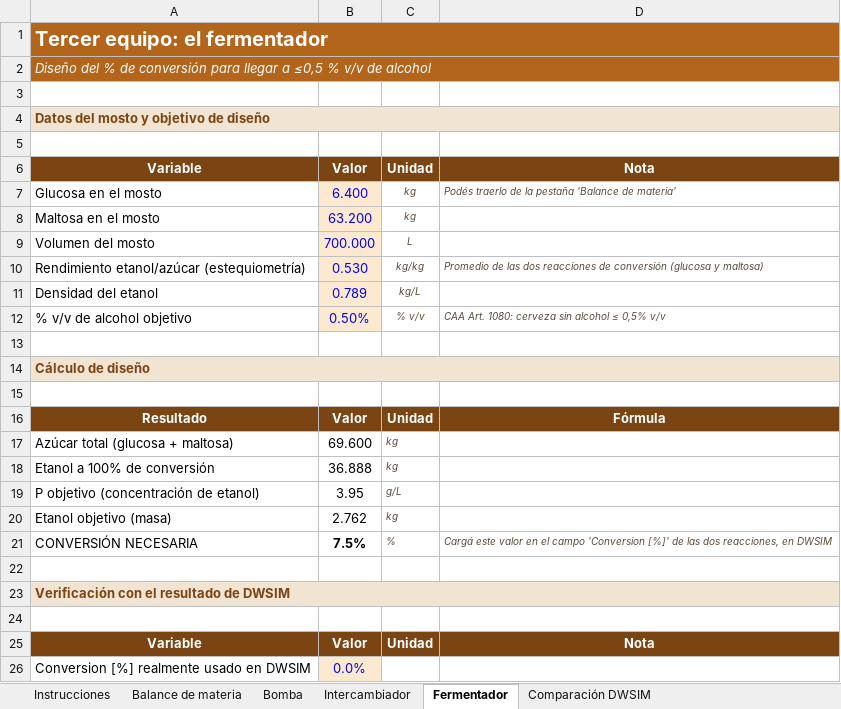
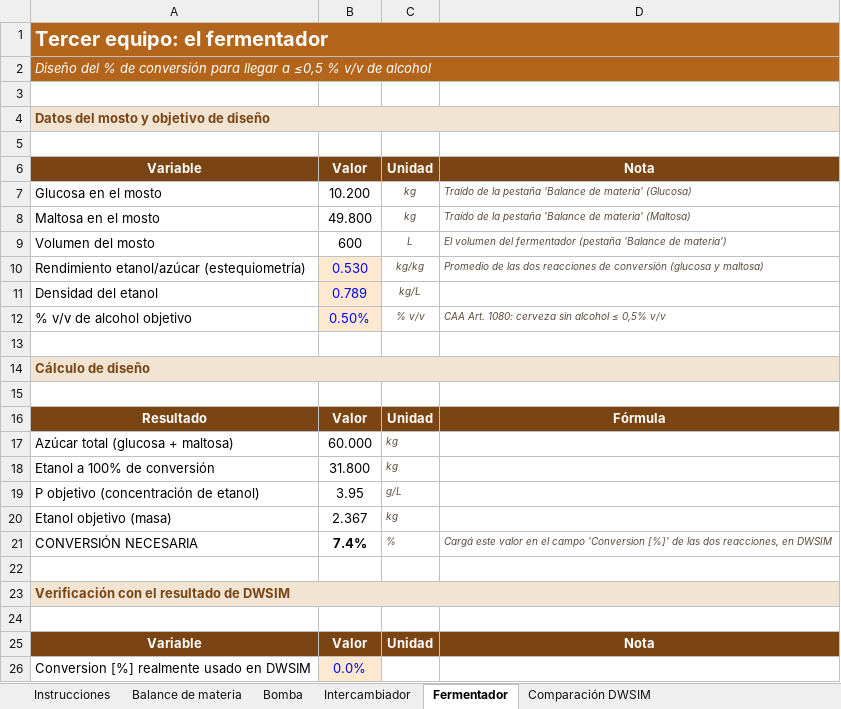
Before and after one commit to lemeit/aboutme, an Excel workbook: static/files/planilla-balance-cerveceria-dwsim.xlsx, sheet Fermentador, drawn as a sheet; only a part is shown; values as stored, in another font and other column widths than the file's, no borders; the diff names each change by its address in the sheet, - before the commit and + after, or states it on an @@ line.

Commit message:
Recalcular balance de materia desde el fermentador de 600 L y unificar el flowsheet

```diff
--- a/static/files/planilla-balance-cerveceria-dwsim.xlsx (sheet Fermentador)
+++ b/static/files/planilla-balance-cerveceria-dwsim.xlsx (sheet Fermentador)
-B7: 6.400
+B7: 10.200
@@ B7:B9 fill: #FDE9D0 → none, text colour: #0000FF → black @@
-D7: Podés traerlo de la pestaña 'Balance de materia'
+D7: Traído de la pestaña 'Balance de materia' (Glucosa)
-B8: 63.200
+B8: 49.800
-D8: (empty)
+D8: Traído de la pestaña 'Balance de materia' (Maltosa)
-B9: 700.000
+B9: 600
-D9: (empty)
+D9: El volumen del fermentador (pestaña 'Balance de materia')
-B17: 69.600
+B17: 60.000
-B18: 36.888
+B18: 31.800
-B20: 2.762
+B20: 2.367
-B21: 7.5%
+B21: 7.4%
```
Also changed, not shown: sheet Balance de materia, sheet Intercambiador, sheet Comparación DWSIM, sheet Instrucciones, formulas that keep their value.
